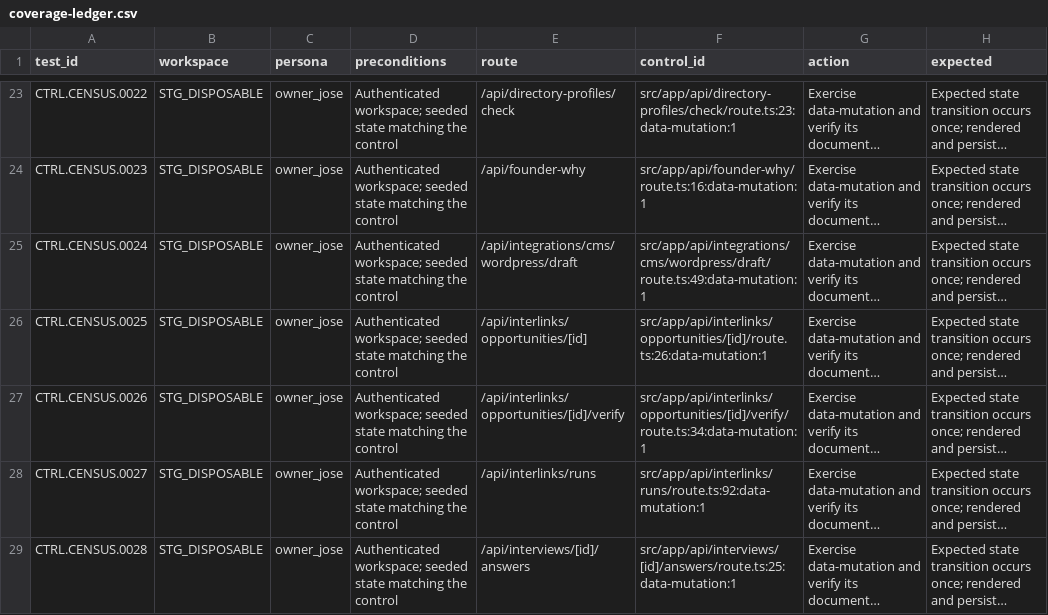
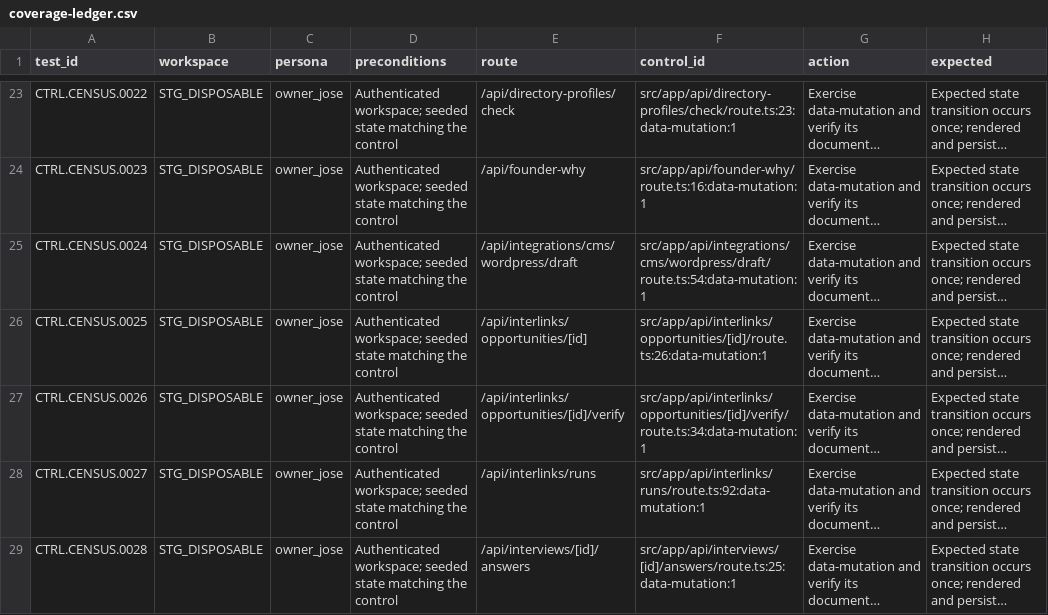
Before and after one commit to joseangelo510/destiny, a CSV file: destiny-product/qa/inventory/coverage-ledger.csv, drawn as a sheet; only a part is shown, gaps mark what is left out; long unchanged cells end in …; the diff names each change by its address in the sheet, - before the commit and + after, or states it on an @@ line.

Commit message:
Enforce Destiny harness from the repository root

```diff
--- a/destiny-product/qa/inventory/coverage-ledger.csv
+++ b/destiny-product/qa/inventory/coverage-ledger.csv
-F25 (control_id): src/app/api/integrations/cms/wordpress/draft/route.ts:49:data-mutation:1
+F25 (control_id): src/app/api/integrations/cms/wordpress/draft/route.ts:54:data-mutation:1
```
Also changed, not shown: 10 other files.
